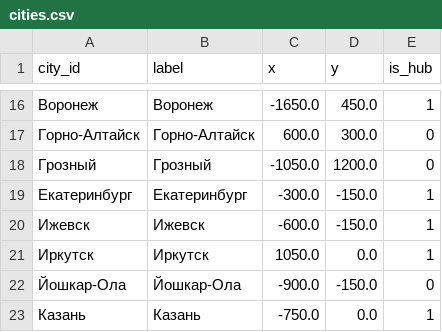
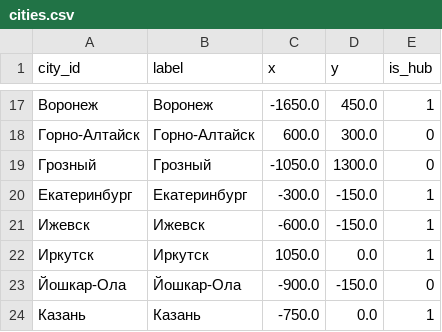
Before and after one commit to hhwwwww1414/Drive-Metro, a CSV file: public/data/cities.csv, drawn as a sheet; only a part is shown, gaps mark what is left out; the diff covers the shown part only.

```diff
--- a/public/data/cities.csv
+++ b/public/data/cities.csv
@@ -17,3 +18,3 @@ city_id,label,x,y,is_hub
 Горно-Алтайск,Горно-Алтайск,600.0,300.0,0
-Грозный,Грозный,-1050.0,1200.0,0
+Грозный,Грозный,-1050.0,1300.0,0
 Екатеринбург,Екатеринбург,-300.0,-150.0,1
```
Also changed, not shown: 3 added rows and 5 edited cells elsewhere in this file, public/data/line_paths.csv.
